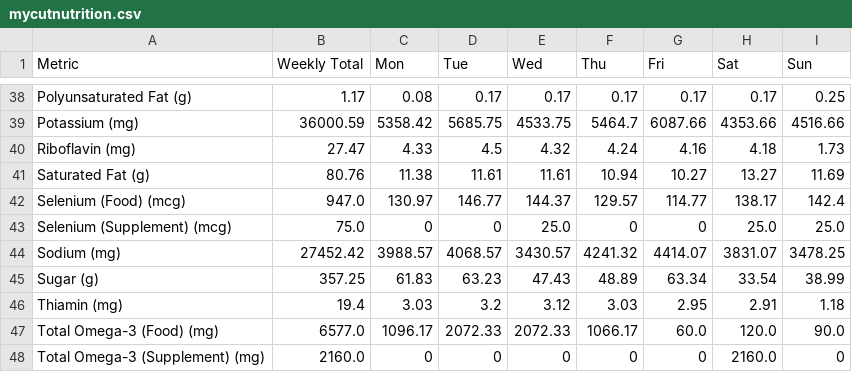
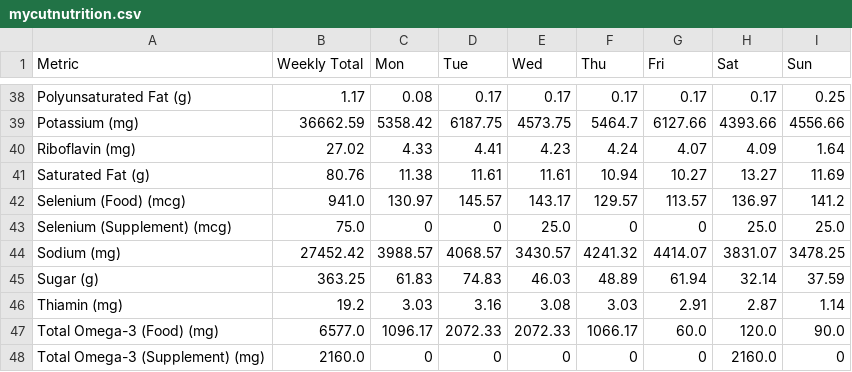
Before and after one commit to elmustslay/daily-blueprint, a CSV file: outputs/mycutnutrition.csv, drawn as a sheet; only a part is shown, gaps mark what is left out; the diff covers the shown part only; the diff names each change by its address in the sheet, - before the commit and + after, or states it on an @@ line.

```diff
--- a/outputs/mycutnutrition.csv
+++ b/outputs/mycutnutrition.csv
-B39 (Weekly Total): 36000.59
+B39 (Weekly Total): 36662.59
-D39 (Tue): 5685.75
+D39 (Tue): 6187.75
-E39 (Wed): 4533.75
+E39 (Wed): 4573.75
-G39 (Fri): 6087.66
+G39 (Fri): 6127.66
-H39 (Sat): 4353.66
+H39 (Sat): 4393.66
-I39 (Sun): 4516.66
+I39 (Sun): 4556.66
-B40 (Weekly Total): 27.47
+B40 (Weekly Total): 27.02
-D40 (Tue): 4.5
+D40 (Tue): 4.41
-E40 (Wed): 4.32
+E40 (Wed): 4.23
-G40 (Fri): 4.16
+G40 (Fri): 4.07
-H40 (Sat): 4.18
+H40 (Sat): 4.09
-I40 (Sun): 1.73
+I40 (Sun): 1.64
-B42 (Weekly Total): 947.0
+B42 (Weekly Total): 941.0
-D42 (Tue): 146.77
+D42 (Tue): 145.57
-E42 (Wed): 144.37
+E42 (Wed): 143.17
-G42 (Fri): 114.77
+G42 (Fri): 113.57
-H42 (Sat): 138.17
+H42 (Sat): 136.97
-I42 (Sun): 142.4
+I42 (Sun): 141.2
-B45 (Weekly Total): 357.25
+B45 (Weekly Total): 363.25
-D45 (Tue): 63.23
+D45 (Tue): 74.83
-E45 (Wed): 47.43
+E45 (Wed): 46.03
-G45 (Fri): 63.34
+G45 (Fri): 61.94
-H45 (Sat): 33.54
+H45 (Sat): 32.14
-I45 (Sun): 38.99
+I45 (Sun): 37.59
-B46 (Weekly Total): 19.4
+B46 (Weekly Total): 19.2
-D46 (Tue): 3.2
+D46 (Tue): 3.16
-E46 (Wed): 3.12
+E46 (Wed): 3.08
-G46 (Fri): 2.95
+G46 (Fri): 2.91
-H46 (Sat): 2.91
+H46 (Sat): 2.87
-I46 (Sun): 1.18
+I46 (Sun): 1.14
```
Also changed, not shown: 144 edited cells elsewhere in this file, outputs/myrefeednutrition.csv, 19 other files.
